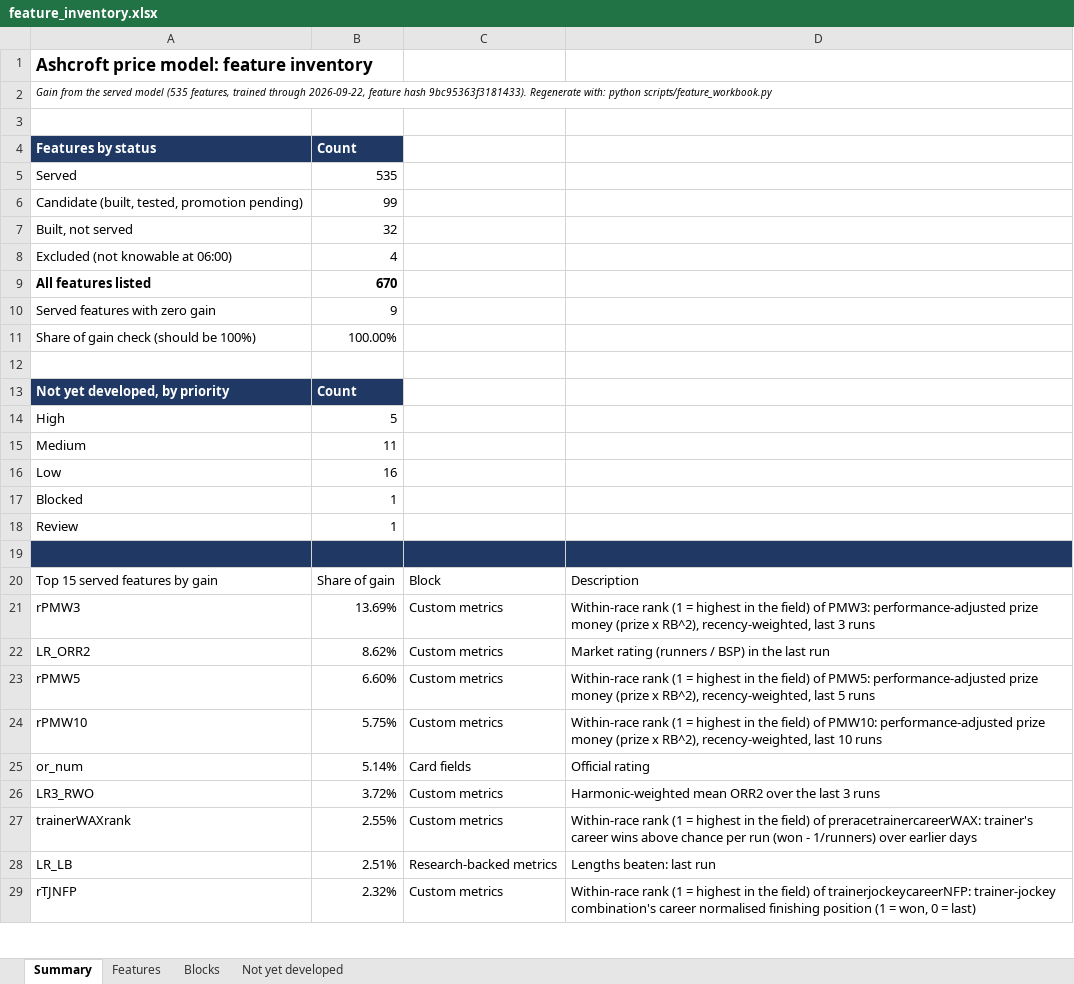
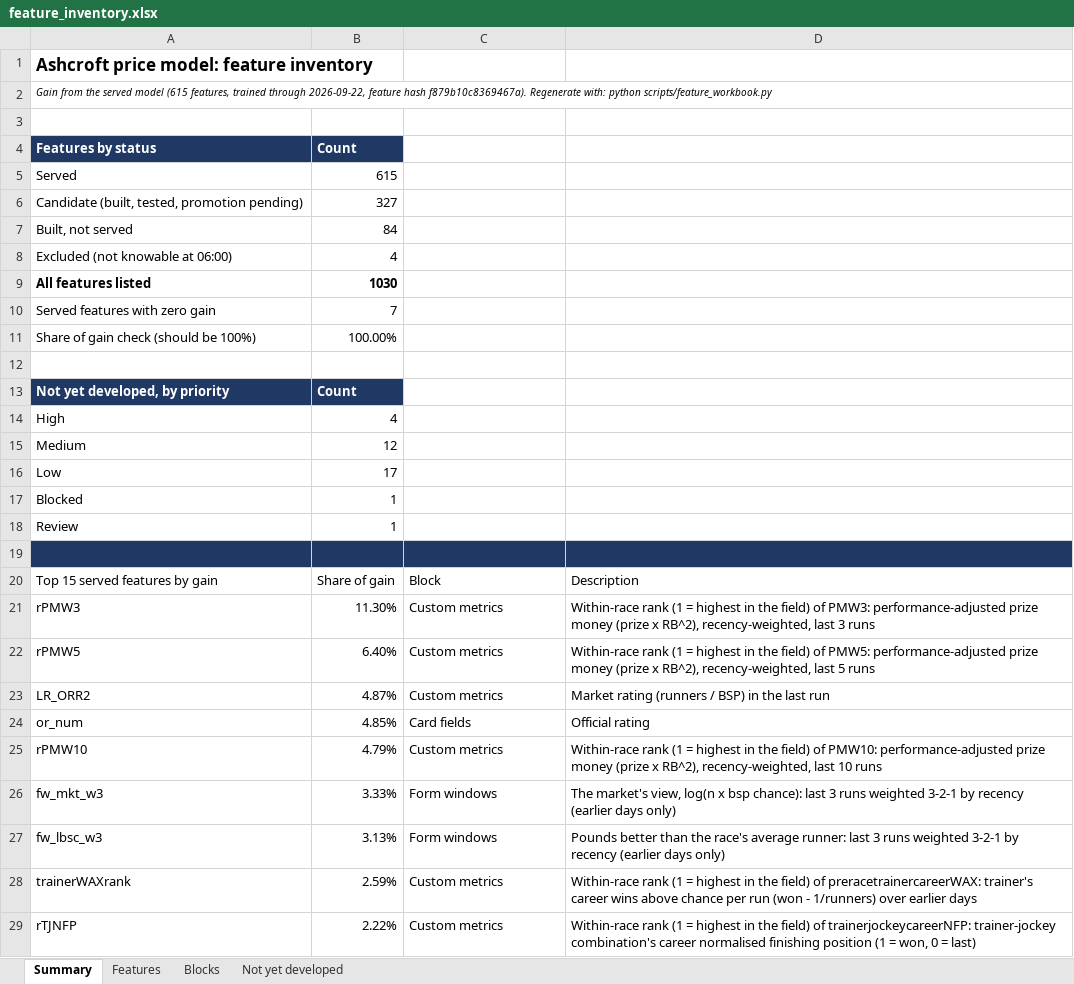
Before and after one commit to tomwilson41986/ashcroft, an Excel workbook: reports/feature_inventory.xlsx, sheet Summary, drawn as a sheet; only a part is shown; values as stored, in another font and other column widths than the file's, no borders; removed rows and columns are numbered as before the commit, all else as after; the diff covers the shown part only; the diff names each change by its address in the sheet, - before the commit and + after, or states it on an @@ line.

```diff
--- a/reports/feature_inventory.xlsx (sheet Summary)
+++ b/reports/feature_inventory.xlsx (sheet Summary)
-A2: …served model (535 features, trained through 2026-09-22, feature hash 9bc95363f3181433). Regenerate with:…
+A2: …served model (615 features, trained through 2026-09-22, feature hash f879b10c8369467a). Regenerate with:…
-B5: 535
+B5: 615
-B6: 99
+B6: 327
-B7: 32
+B7: 84
-B9: 670
+B9: 1030
-B10: 9
+B10: 7
-B14: 5
+B14: 4
-B15: 11
+B15: 12
-B16: 16
+B16: 17
-B21: 13.69%
+B21: 11.30%
-row 22: LR_ORR2 | 8.62% | Custom metrics | Market rating (runners / BSP) in the last run
-B22: 6.60%
+B22: 6.40%
-row 24: rPMW10 | 5.75% | Custom metrics | Within-race rank (1 = highest in the field) of PMW10: performance-adjusted prize money (prize x RB^2), recency-weighted, last 10 runs
+row 23: LR_ORR2 | 4.87% | Custom metrics | Market rating (runners / BSP) in the last run
-B24: 5.14%
+B24: 4.85%
-row 26: LR3_RWO | 3.72% | Custom metrics | Harmonic-weighted mean ORR2 over the last 3 runs
+row 25: rPMW10 | 4.79% | Custom metrics | Within-race rank (1 = highest in the field) of PMW10: performance-adjusted prize money (prize x RB^2), recency-weighted, last 10 runs
+row 26: fw_mkt_w3 | 3.33% | Form windows | The market's view, log(n x bsp chance): last 3 runs weighted 3-2-1 by recency (earlier days only)
+row 27: fw_lbsc_w3 | 3.13% | Form windows | Pounds better than the race's average runner: last 3 runs weighted 3-2-1 by recency (earlier days only)
-B28: 2.55%
+B28: 2.59%
-row 28: LR_LB | 2.51% | Research-backed metrics | Lengths beaten: last run
-B29: 2.32%
+B29: 2.22%
```
Also changed, not shown: 4 added rows, 4 removed rows and 2 edited cells elsewhere in this sheet, sheet Features, sheet Blocks, sheet Not yet developed, formulas that keep their value, 5 other files.
